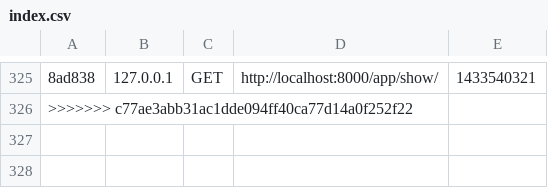
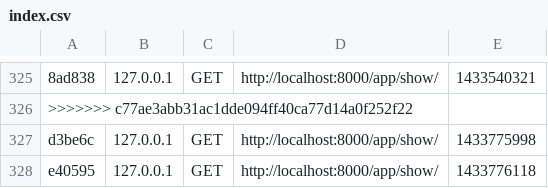
Before and after one commit to crypton480/TodoMVCSymfony, a CSV file: app/cache/dev/profiler/index.csv, drawn as a sheet; only a part is shown, gaps mark what is left out; the diff names each change by its address in the sheet, - before the commit and + after, or states it on an @@ line.

Commit message:
Adding ul, Show/hide

```diff
--- a/app/cache/dev/profiler/index.csv
+++ b/app/cache/dev/profiler/index.csv
+row 327: d3be6c | 127.0.0.1 | GET | http://localhost:8000/app/show/ | 1433775998
+row 328: e40595 | 127.0.0.1 | GET | http://localhost:8000/app/show/ | 1433776118
```
Also changed, not shown: 2 other files.
